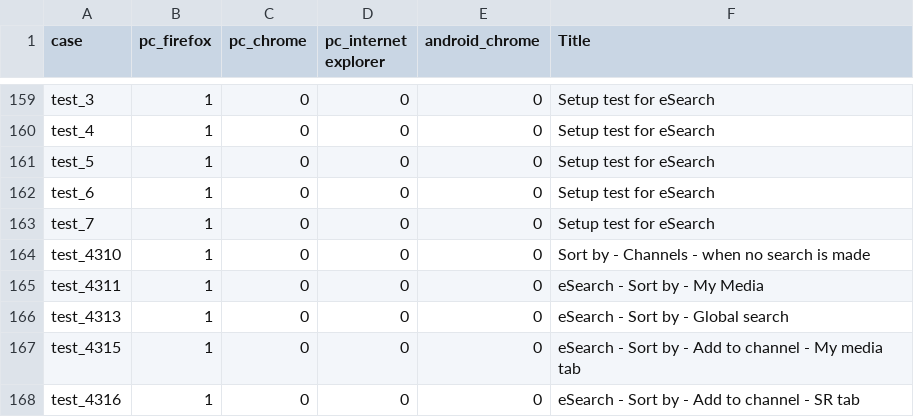
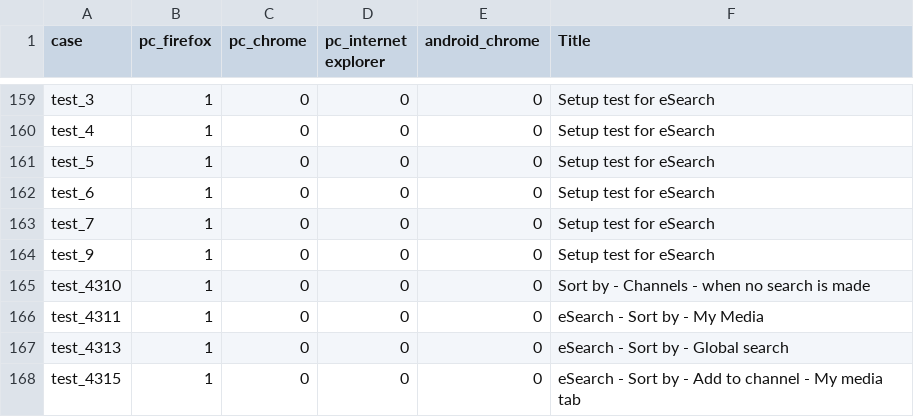
Before and after one commit to NadyaDi/kms-automation, a CSV file: web/ini/testSet.csv, drawn as a sheet; only a part is shown, gaps mark what is left out; the shorter side is filled out with more unchanged rows; the diff names each change by its address in the sheet, - before the commit and + after, or states it on an @@ line.

```diff
--- a/web/ini/testSet.csv
+++ b/web/ini/testSet.csv
+row 164: test_9 | 1 | 0 | 0 | 0 | Setup test for eSearch
```
Also changed, not shown: web/ini/testPartnersTestingNewUI.csv.
